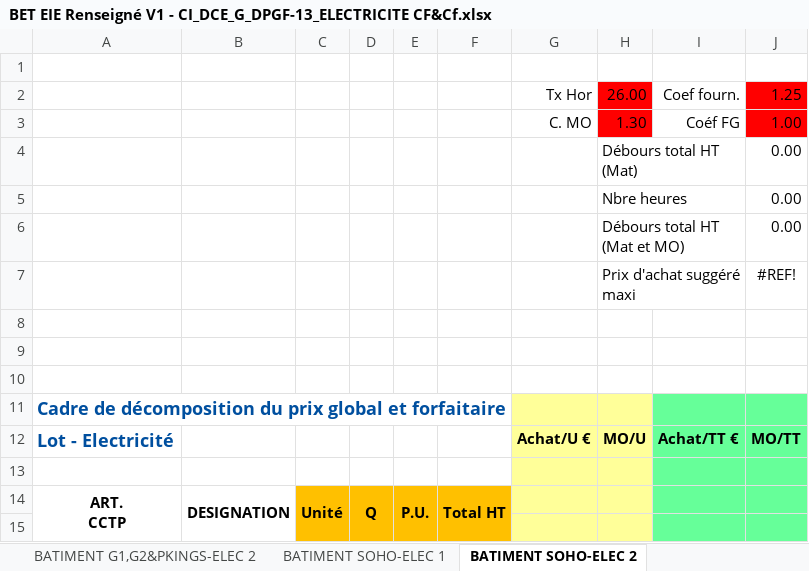
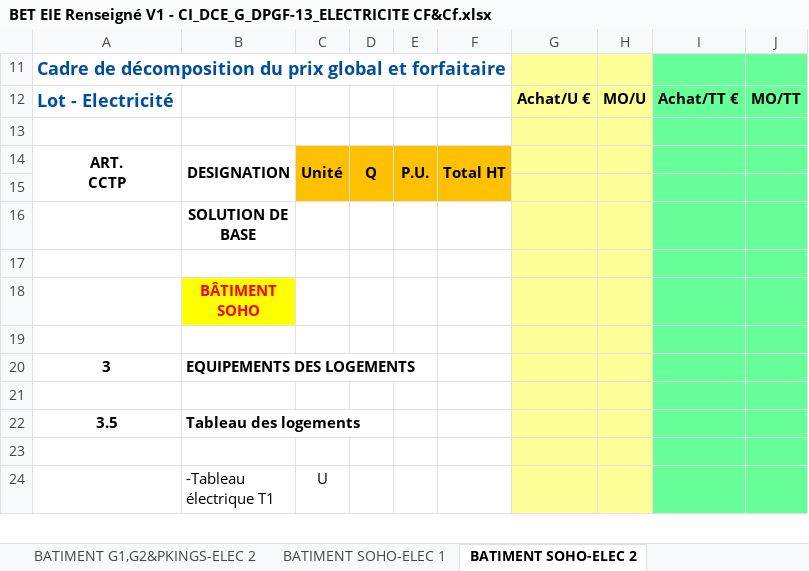
Before and after one commit to PatriceOngla/EIEx, an Excel workbook: EIEx/EIEx/Données/BET EIE Renseigné V1 - CI_DCE_G_DPGF-13_ELECTRICITE CF&Cf.xlsx, sheet BATIMENT SOHO-ELEC 2, drawn as a sheet; only a part is shown; the shorter side is filled out with more unchanged rows; values as stored, in another font and other column widths than the file's, no borders; conditional formats not drawn; the diff names each change by its address in the sheet, - before the commit and + after, or states it on an @@ line.

```diff
--- a/EIEx/EIEx/Données/BET EIE Renseigné V1 - CI_DCE_G_DPGF-13_ELECTRICITE CF&Cf.xlsx (sheet BATIMENT SOHO-ELEC 2)
+++ b/EIEx/EIEx/Données/BET EIE Renseigné V1 - CI_DCE_G_DPGF-13_ELECTRICITE CF&Cf.xlsx (sheet BATIMENT SOHO-ELEC 2)
-row 1: (empty)
@@ row 2 hidden:  |  |  |  |  |  | Tx Hor | 26.00 | Coef fourn. | 1.25 @@
@@ row 3 hidden:  |  |  |  |  |  | C. MO | 1.30 | Coéf FG | 1.00 @@
@@ row 4 hidden:  |  |  |  |  |  |  | Débours total HT (Mat) |  | 0.00 @@
@@ row 5 hidden:  |  |  |  |  |  |  | Nbre heures |  | 0.00 @@
@@ row 6 hidden:  |  |  |  |  |  |  | Débours total HT (Mat et MO) |  | 0.00 @@
@@ row 7 hidden:  |  |  |  |  |  |  | Prix d'achat suggéré maxi |  | #REF! @@
-row 8: (empty)
-row 9: (empty)
-row 10: (empty)
```
Also changed, not shown: sheet BATIMENT SOHO-ELEC 1, sheet BATIMENT G1,G2&PKINGS-ELEC 1, sheet BATIMENT G1,G2&PKINGS-ELEC 2, EIEx/EIEx/Données/Import produits/Saisie produit renseignée 4.xlsx, 33 other files.
